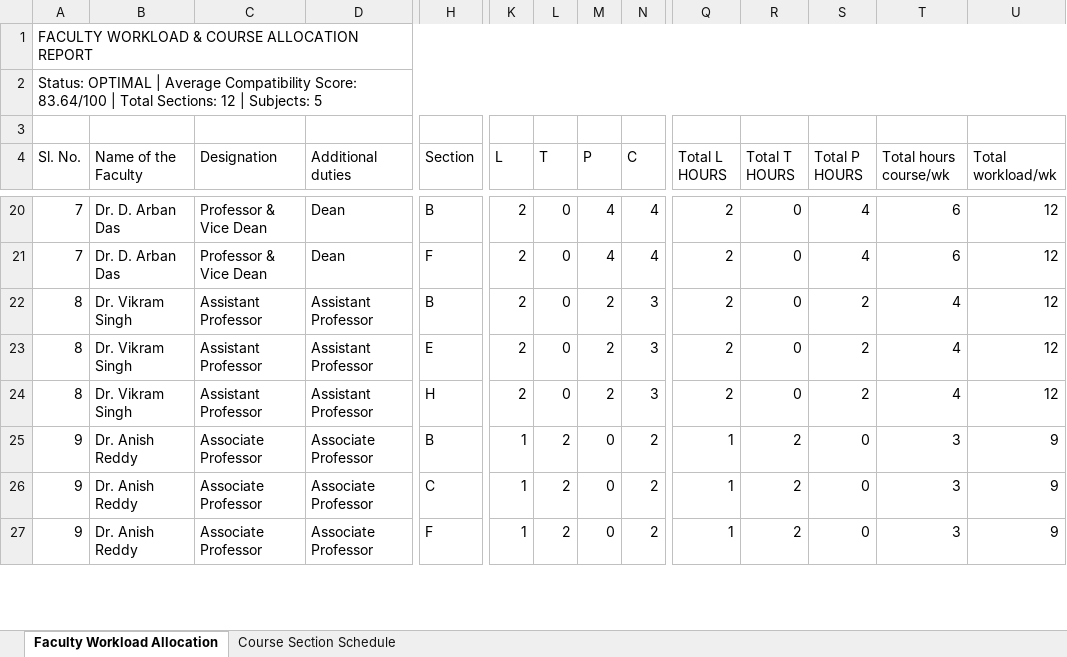
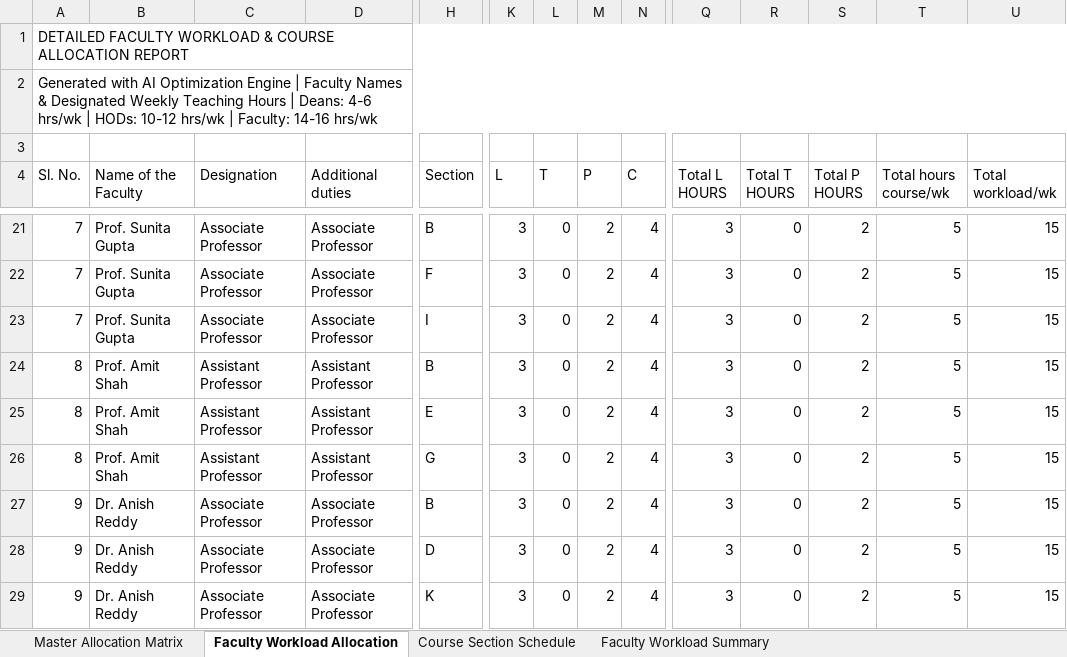
Before and after one commit to SaiAkhil91439/AI-faculty-course-allocation-3.0, an Excel workbook: output/faculty_allocation.xlsx, sheet Faculty Workload Allocation, drawn as a sheet; only a part is shown, gaps mark what is left out; values as stored, in another font and other column widths than the file's, no cell formats; addresses are those after the commit; rows hold the shown columns only; the diff covers the shown part only; the diff names each change by its address in the sheet, - before the commit and + after, or states it on an @@ line.

Commit message:
Support single combined input Excel and clear faculty names in generated reports

```diff
--- a/output/faculty_allocation.xlsx (sheet Faculty Workload Allocation)
+++ b/output/faculty_allocation.xlsx (sheet Faculty Workload Allocation)
+sheet tab: Master Allocation Matrix
+sheet tab: Faculty Workload Summary
-A1 (Sl. No.): FACULTY WORKLOAD…
+A1 (Sl. No.): DETAILED FACULTY WORKLOAD…
-A2 (Sl. No.): Status: OPTIMAL | Average Compatibility Score: 83.64/100 | Total Sections: 12 | Subjects: 5
+A2 (Sl. No.): Generated with AI Optimization Engine | Faculty Names & Designated Weekly Teaching Hours | Deans: 4-6 hrs/wk | HODs: 10-12 hrs/wk | Faculty: 14-16 hrs/wk
-B21:B22 (Name of the Faculty): Dr. D. Arban Das
+B21:B22 (Name of the Faculty): Prof. Sunita Gupta
-C21:C22 (Designation): Professor & Vice Dean
+C21:C22 (Designation): Associate Professor
-D21:D22 (Additional duties): Dean
+D21:D22 (Additional duties): Associate Professor
-K21:K22 (L): 2
+K21:K22 (L): 3
-M21:M22 (P): 4
+M21:M22 (P): 2
-Q21:Q22 (Total L HOURS): 2
+Q21:Q22 (Total L HOURS): 3
-S21:S22 (Total P HOURS): 4
+S21:S22 (Total P HOURS): 2
-T21:T22 (Total hours course/wk): 6
+T21:T22 (Total hours course/wk): 5
-U21:U22 (Total workload/wk): 12
+U21:U22 (Total workload/wk): 15
+row 23: 7 | Prof. Sunita Gupta | Associate Professor | Associate Professor | I | 3 | 0 | 2 | 4 | 3 | 0 | 2 | 5 | 15
-B24:B26 (Name of the Faculty): Dr. Vikram Singh
+B24:B26 (Name of the Faculty): Prof. Amit Shah
-K24:K26 (L): 2
+K24:K26 (L): 3
-N24:N26 (C): 3
+N24:N26 (C): 4
-Q24:Q26 (Total L HOURS): 2
+Q24:Q26 (Total L HOURS): 3
-T24:T26 (Total hours course/wk): 4
+T24:T26 (Total hours course/wk): 5
-U24:U26 (Total workload/wk): 12
+U24:U26 (Total workload/wk): 15
-H26 (Section): H
+H26 (Section): G
-K27:K29 (L): 1
+K27:K29 (L): 3
-L27:L29 (T): 2
+L27:L29 (T): 0
-M27:M29 (P): 0
+M27:M29 (P): 2
-N27:N29 (C): 2
+N27:N29 (C): 4
-Q27:Q29 (Total L HOURS): 1
+Q27:Q29 (Total L HOURS): 3
-R27:R29 (Total T HOURS): 2
+R27:R29 (Total T HOURS): 0
-S27:S29 (Total P HOURS): 0
+S27:S29 (Total P HOURS): 2
-T27:T29 (Total hours course/wk): 3
+T27:T29 (Total hours course/wk): 5
-U27:U29 (Total workload/wk): 9
+U27:U29 (Total workload/wk): 15
-H28 (Section): C
+H28 (Section): D
-H29 (Section): F
+H29 (Section): K
```
Also changed, not shown: 3 added rows, 4 removed rows and 375 edited cells elsewhere in this sheet, sheet Course Section Schedule, cell formats, input/course_details.xlsx, input/faculty_combined_input.xlsx, 10 other files.
